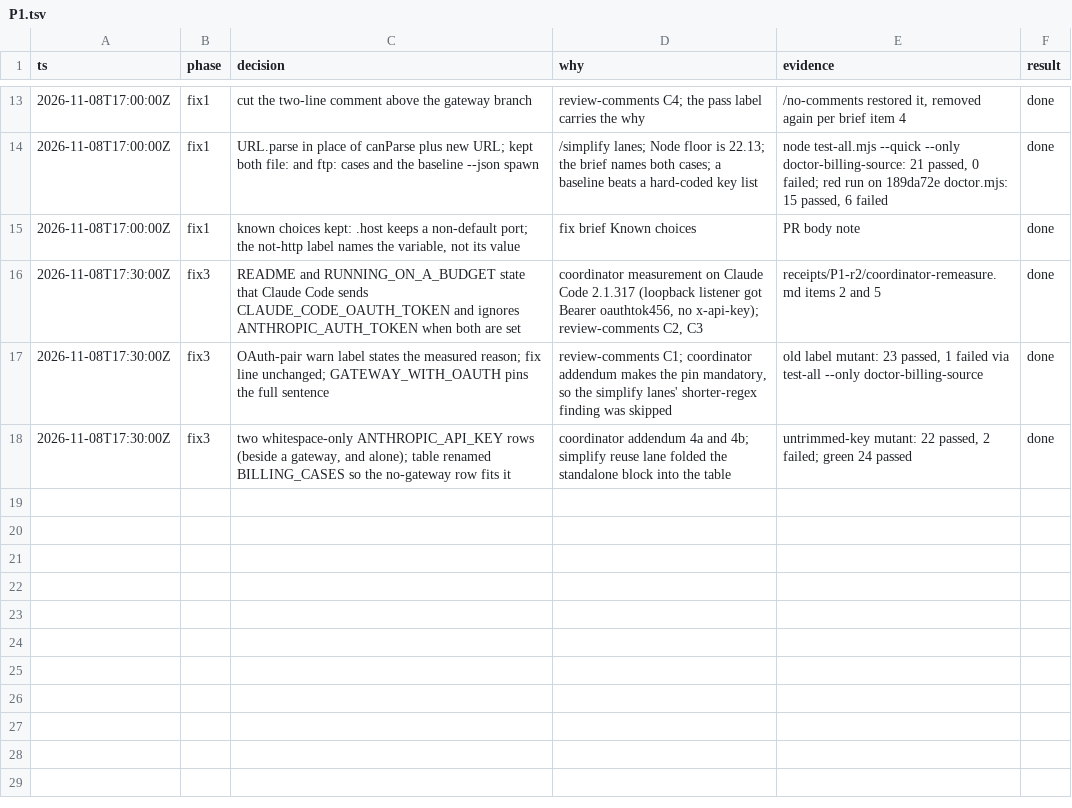
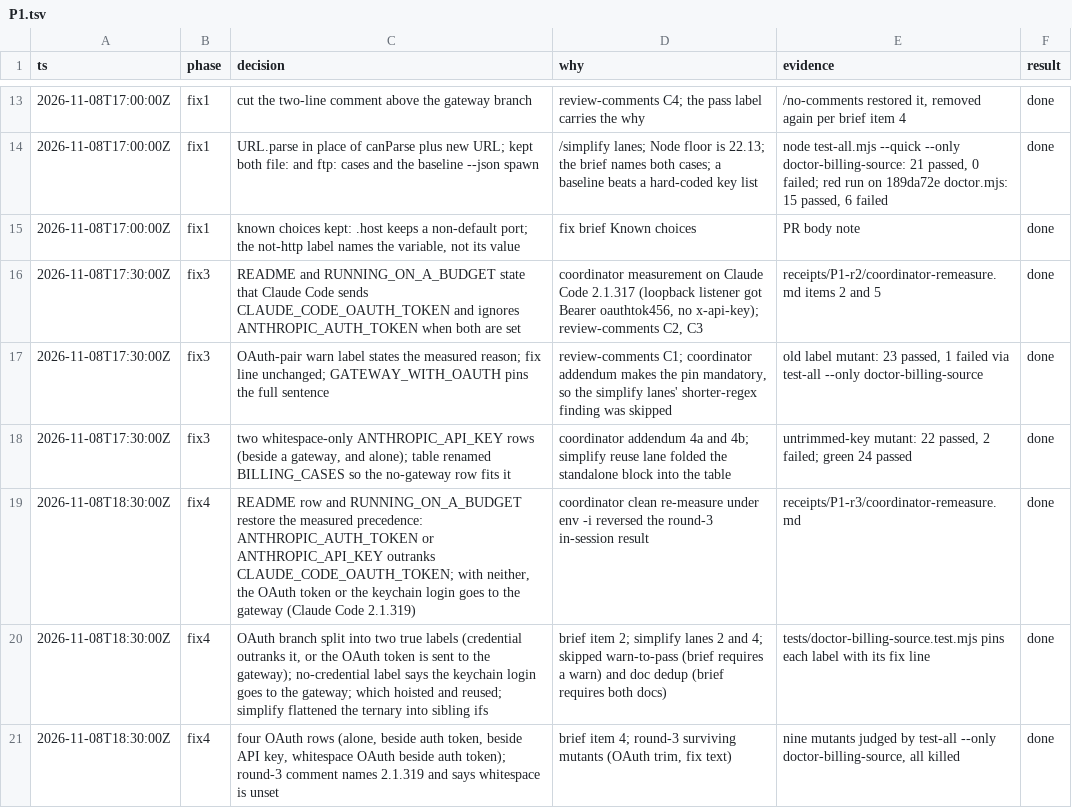
Before and after one commit to jrmatherly/career-ops, a TSV file: docs/superpowers/research/2026-11-08-scan-automation-and-platform/owners/P1.tsv, drawn as a sheet; only a part is shown, gaps mark what is left out; the diff names each change by its address in the sheet, - before the commit and + after, or states it on an @@ line.

```diff
--- a/docs/superpowers/research/2026-11-08-scan-automation-and-platform/owners/P1.tsv
+++ b/docs/superpowers/research/2026-11-08-scan-automation-and-platform/owners/P1.tsv
+row 19: 2026-11-08T18:30:00Z | fix4 | README row and RUNNING_ON_A_BUDGET restore the measured precedence: ANTHROPIC_AUTH_TOKEN or ANTHROPIC_API_KEY outranks CLAUDE_CODE_OAUTH_TOKEN; with neither, the OAuth token or the keychain login goes to the gateway (Claude Code 2.1.319) | coordinator clean re-measure under env -i reversed the round-3 in-session result | receipts/P1-r3/coordinator-remeasure.md | done
+row 20: 2026-11-08T18:30:00Z | fix4 | OAuth branch split into two true labels (credential outranks it, or the OAuth token is sent to the gateway); no-credential label says the keychain login goes to the gateway; which hoisted and reused; simplify flattened the ternary into sibling ifs | brief item 2; simplify lanes 2 and 4; skipped warn-to-pass (brief requires a warn) and doc dedup (brief requires both docs) | tests/doctor-billing-source.test.mjs pins each label with its fix line | done
+row 21: 2026-11-08T18:30:00Z | fix4 | four OAuth rows (alone, beside auth token, beside API key, whitespace OAuth beside auth token); round-3 comment names 2.1.319 and says whitespace is unset | brief item 4; round-3 surviving mutants (OAuth trim, fix text) | nine mutants judged by test-all --only doctor-billing-source, all killed | done
```
Also changed, not shown: 4 other files.
